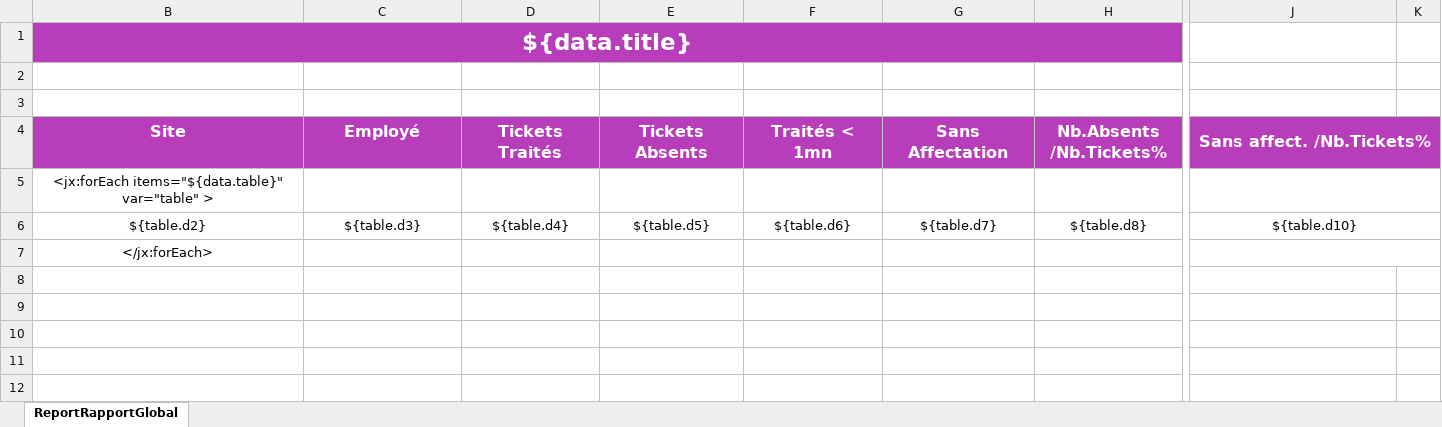
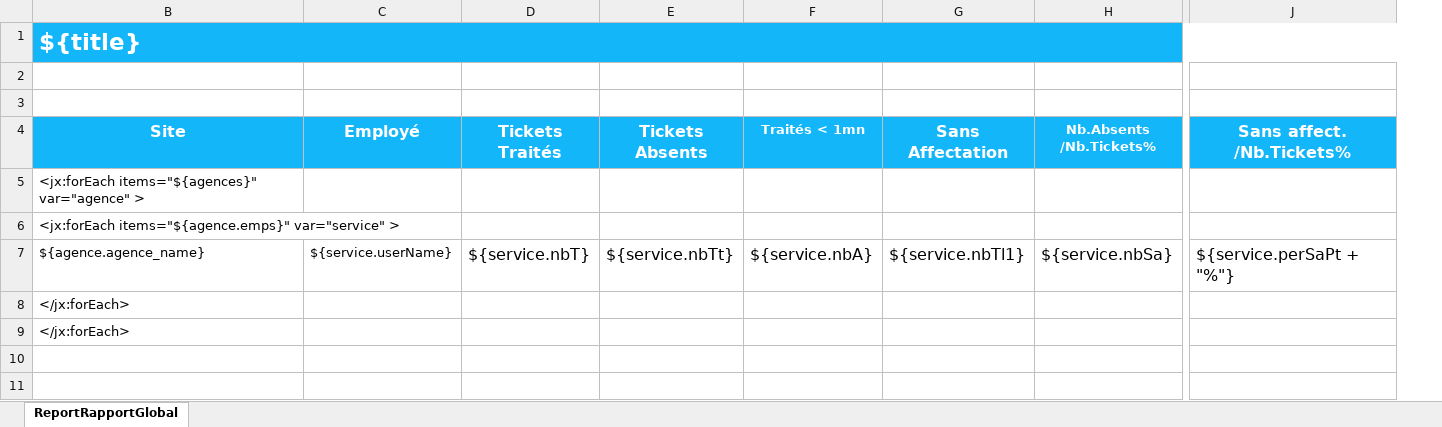
Before and after one commit to rougga/QData, an Excel workbook: src/main/webapp/cfg/excel/emptemp.xlsx, sheet ReportRapportGlobal, drawn as a sheet; only a part is shown, gaps mark what is left out; values as stored, in another font and other column widths than the file's, no borders; conditional formats and table styles not drawn; removed rows and columns are numbered as before the commit, all else as after; rows hold the shown columns only; the diff covers the shown part only; the diff names each change by its address in the sheet, - before the commit and + after, or states it on an @@ line.

```diff
--- a/src/main/webapp/cfg/excel/emptemp.xlsx (sheet ReportRapportGlobal)
+++ b/src/main/webapp/cfg/excel/emptemp.xlsx (sheet ReportRapportGlobal)
-column K, empty
-B1 (Site): ${data.title}
+B1 (Site): ${title}
-B1 alignment: center
+B1 alignment: left
-B1:H1 fill: #B83DBA
+B1:H1 fill: #14B6FA
-B1:H1 merged
+B1:P1 merged
-J1 fill: none
+J1 fill: #14B6FA
-B4:J4 fill: #B83DBA
+B4:J4 fill: #14B6FA
@@ F4 text size: smaller @@
@@ H4 text size: smaller @@
-J4:K4 merged
-B5 (Site): <jx:forEach items="${data.table}" var="table" >
+B5 (Site): <jx:forEach items="${agences}" var="agence" >
-B5 alignment: center
+B5 alignment: left
-J5:K5 merged
-row 6: ${table.d2} | ${table.d3} | ${table.d4} | ${table.d5} | ${table.d6} | ${table.d7} | ${table.d8} | ${table.d10}
+row 6: <jx:forEach items="${agence.emps}" var="service" >
+row 7: ${agence.agence_name} | ${service.userName} | ${service.nbT} | ${service.nbTt} | ${service.nbA} | ${service.nbTl1} | ${service.nbSa} | ${service.perSaPt + "%"}
+row 8: </jx:forEach>
-B9 alignment: center
+B9 alignment: left
-J7:K7 merged
```
Also changed, not shown: cell formats elsewhere in this sheet, src/main/webapp/cfg/excel/gbltemp.xlsx, 21 other files.
